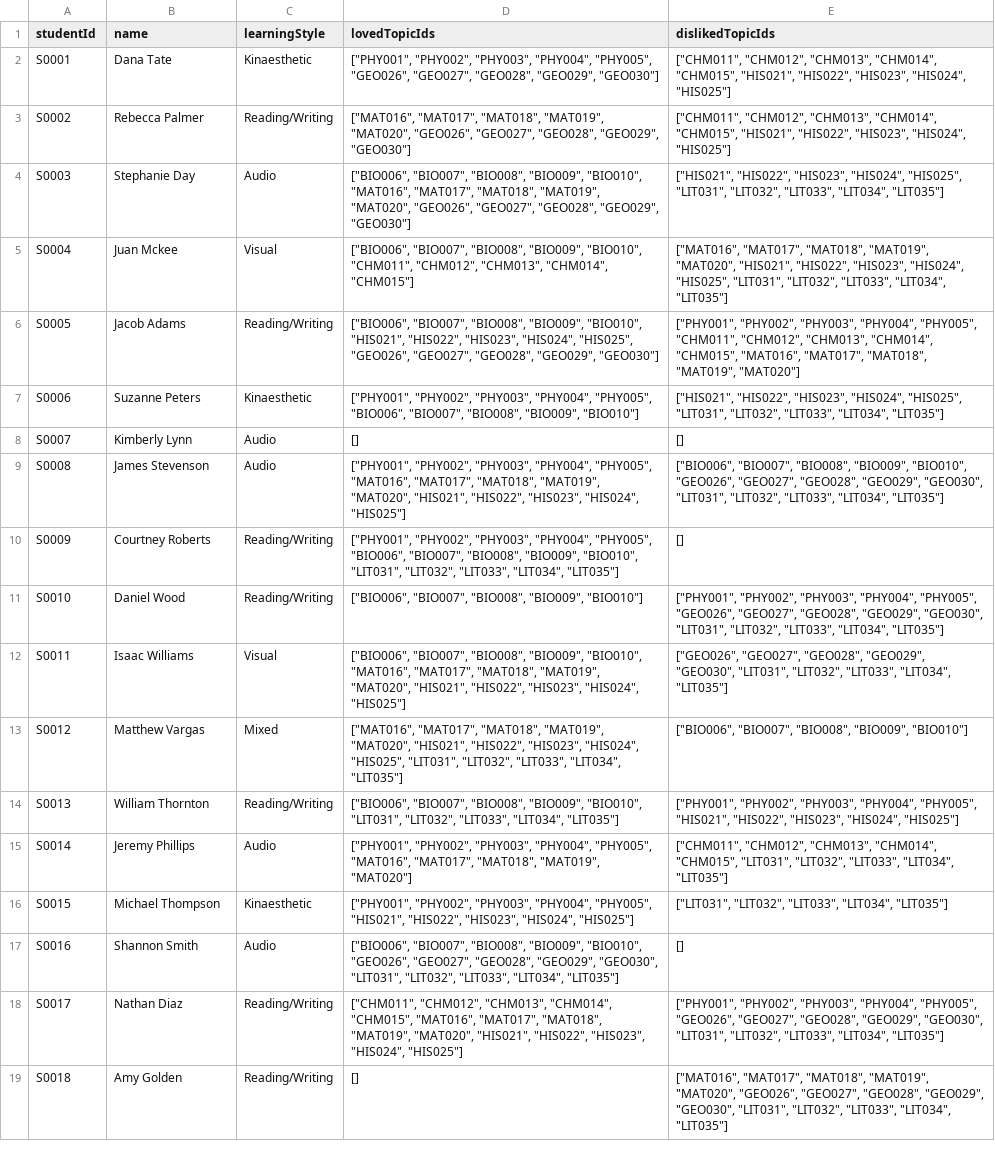
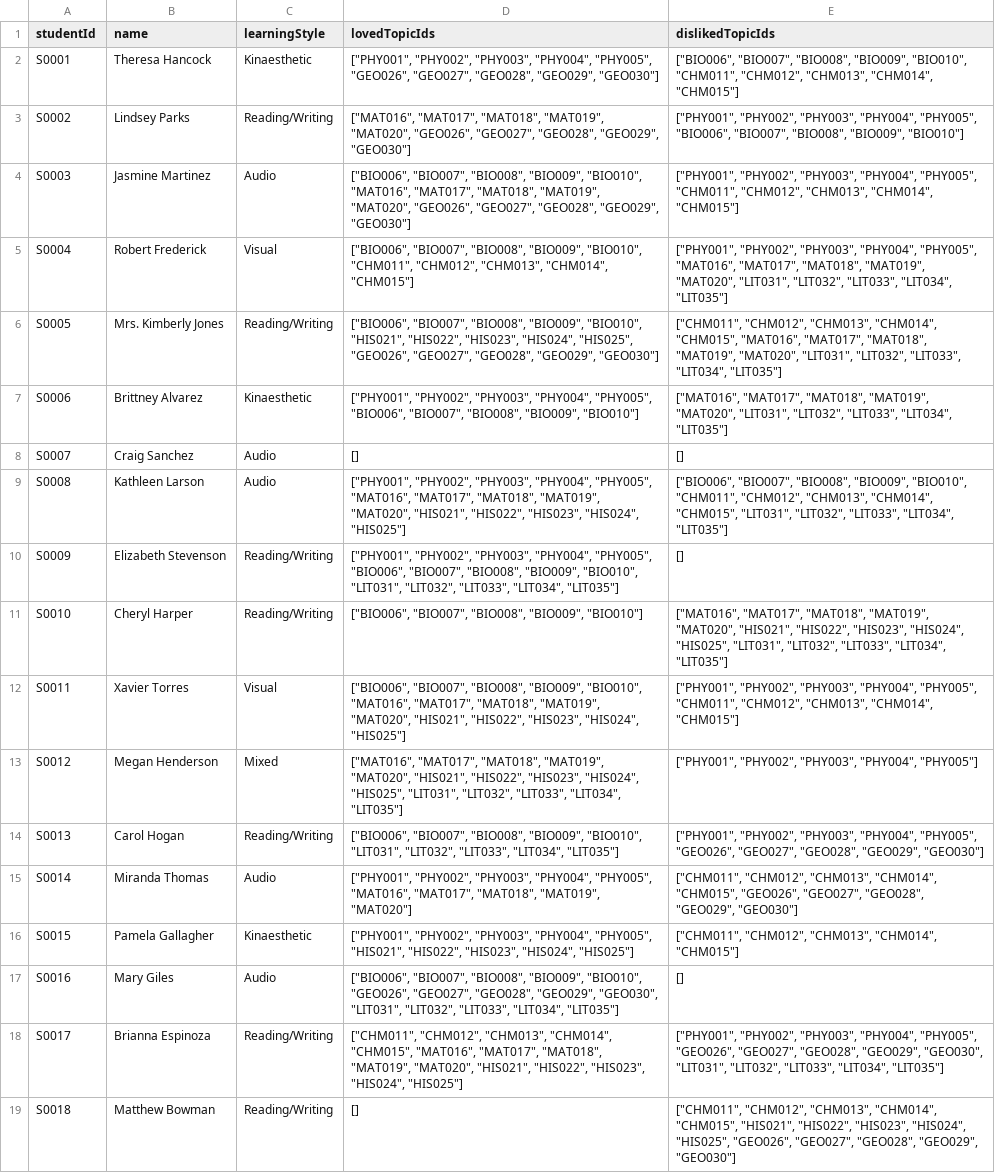
Before and after one commit to veyisTurgut/coco-project, a CSV file: synthetic_data/students.csv, drawn as a sheet; only a part is shown; the diff covers the shown part only; the diff names each change by its address in the sheet, - before the commit and + after, or states it on an @@ line.

```diff
--- a/synthetic_data/students.csv
+++ b/synthetic_data/students.csv
-B2 (name): Dana Tate
+B2 (name): Theresa Hancock
-E2 (dislikedTopicIds): ["CHM011", "CHM012", "CHM013", "CHM014", "CHM015", "HIS021", "HIS022", "HIS023", "HIS024", "HIS025"]
+E2 (dislikedTopicIds): ["BIO006", "BIO007", "BIO008", "BIO009", "BIO010", "CHM011", "CHM012", "CHM013", "CHM014", "CHM015"]
-B3 (name): Rebecca Palmer
+B3 (name): Lindsey Parks
-E3 (dislikedTopicIds): ["CHM011", "CHM012", "CHM013", "CHM014", "CHM015", "HIS021", "HIS022", "HIS023", "HIS024", "HIS025"]
+E3 (dislikedTopicIds): ["PHY001", "PHY002", "PHY003", "PHY004", "PHY005", "BIO006", "BIO007", "BIO008", "BIO009", "BIO010"]
-B4 (name): Stephanie Day
+B4 (name): Jasmine Martinez
-E4 (dislikedTopicIds): ["HIS021", "HIS022", "HIS023", "HIS024", "HIS025", "LIT031", "LIT032", "LIT033", "LIT034", "LIT035"]
+E4 (dislikedTopicIds): ["PHY001", "PHY002", "PHY003", "PHY004", "PHY005", "CHM011", "CHM012", "CHM013", "CHM014", "CHM015"]
-B5 (name): Juan Mckee
+B5 (name): Robert Frederick
-E5 (dislikedTopicIds): ["MAT016", "MAT017", "MAT018", "MAT019", "MAT020", "HIS021", "HIS022", "HIS023", "HIS024", "HIS025", "LIT031", "LIT032",…
+E5 (dislikedTopicIds): ["PHY001", "PHY002", "PHY003", "PHY004", "PHY005", "MAT016", "MAT017", "MAT018", "MAT019", "MAT020", "LIT031", "LIT032",…
-B6 (name): Jacob Adams
+B6 (name): Mrs. Kimberly Jones
-E6 (dislikedTopicIds): ["PHY001", "PHY002", "PHY003", "PHY004", "PHY005", "CHM011", "CHM012", "CHM013", "CHM014", "CHM015", "MAT016", "MAT017", "MAT018", "MAT019", "MAT020"]
+E6 (dislikedTopicIds): ["CHM011", "CHM012", "CHM013", "CHM014", "CHM015", "MAT016", "MAT017", "MAT018", "MAT019", "MAT020", "LIT031", "LIT032", "LIT033", "LIT034", "LIT035"]
-B7 (name): Suzanne Peters
+B7 (name): Brittney Alvarez
-E7 (dislikedTopicIds): ["HIS021", "HIS022", "HIS023", "HIS024", "HIS025", "LIT031", "LIT032",…
+E7 (dislikedTopicIds): ["MAT016", "MAT017", "MAT018", "MAT019", "MAT020", "LIT031", "LIT032",…
-B8 (name): Kimberly Lynn
+B8 (name): Craig Sanchez
-B9 (name): James Stevenson
+B9 (name): Kathleen Larson
-E9 (dislikedTopicIds): …"BIO009", "BIO010", "GEO026", "GEO027", "GEO028", "GEO029", "GEO030", "LIT031", "LIT032",…
+E9 (dislikedTopicIds): …"BIO009", "BIO010", "CHM011", "CHM012", "CHM013", "CHM014", "CHM015", "LIT031", "LIT032",…
-B10 (name): Courtney Roberts
+B10 (name): Elizabeth Stevenson
-B11 (name): Daniel Wood
+B11 (name): Cheryl Harper
-E11 (dislikedTopicIds): ["PHY001", "PHY002", "PHY003", "PHY004", "PHY005", "GEO026", "GEO027", "GEO028", "GEO029", "GEO030", "LIT031", "LIT032",…
+E11 (dislikedTopicIds): ["MAT016", "MAT017", "MAT018", "MAT019", "MAT020", "HIS021", "HIS022", "HIS023", "HIS024", "HIS025", "LIT031", "LIT032",…
-B12 (name): Isaac Williams
+B12 (name): Xavier Torres
-E12 (dislikedTopicIds): ["GEO026", "GEO027", "GEO028", "GEO029", "GEO030", "LIT031", "LIT032", "LIT033", "LIT034", "LIT035"]
+E12 (dislikedTopicIds): ["PHY001", "PHY002", "PHY003", "PHY004", "PHY005", "CHM011", "CHM012", "CHM013", "CHM014", "CHM015"]
-B13 (name): Matthew Vargas
+B13 (name): Megan Henderson
-E13 (dislikedTopicIds): ["BIO006", "BIO007", "BIO008", "BIO009", "BIO010"]
+E13 (dislikedTopicIds): ["PHY001", "PHY002", "PHY003", "PHY004", "PHY005"]
-B14 (name): William Thornton
+B14 (name): Carol Hogan
-E14 (dislikedTopicIds): …"PHY004", "PHY005", "HIS021", "HIS022", "HIS023", "HIS024", "HIS025"]
+E14 (dislikedTopicIds): …"PHY004", "PHY005", "GEO026", "GEO027", "GEO028", "GEO029", "GEO030"]
-B15 (name): Jeremy Phillips
+B15 (name): Miranda Thomas
-E15 (dislikedTopicIds): …"CHM014", "CHM015", "LIT031", "LIT032", "LIT033", "LIT034", "LIT035"]
+E15 (dislikedTopicIds): …"CHM014", "CHM015", "GEO026", "GEO027", "GEO028", "GEO029", "GEO030"]
-B16 (name): Michael Thompson
+B16 (name): Pamela Gallagher
-E16 (dislikedTopicIds): ["LIT031", "LIT032", "LIT033", "LIT034", "LIT035"]
+E16 (dislikedTopicIds): ["CHM011", "CHM012", "CHM013", "CHM014", "CHM015"]
-B17 (name): Shannon Smith
+B17 (name): Mary Giles
-B18 (name): Nathan Diaz
+B18 (name): Brianna Espinoza
-B19 (name): Amy Golden
+B19 (name): Matthew Bowman
-E19 (dislikedTopicIds): ["MAT016", "MAT017", "MAT018", "MAT019", "MAT020", "GEO026", "GEO027", "GEO028", "GEO029", "GEO030", "LIT031", "LIT032", "LIT033", "LIT034", "LIT035"]
+E19 (dislikedTopicIds): ["CHM011", "CHM012", "CHM013", "CHM014", "CHM015", "HIS021", "HIS022", "HIS023", "HIS024", "HIS025", "GEO026", "GEO027", "GEO028", "GEO029", "GEO030"]
```
Also changed, not shown: 52 edited cells elsewhere in this file, synthetic_data/consumed_initially.csv, synthetic_data/participated.csv, 16 other files.
